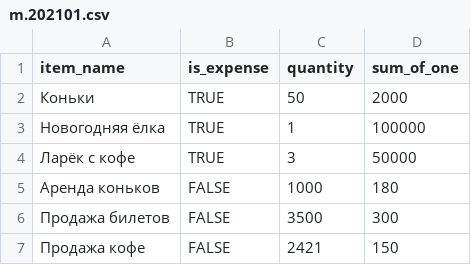
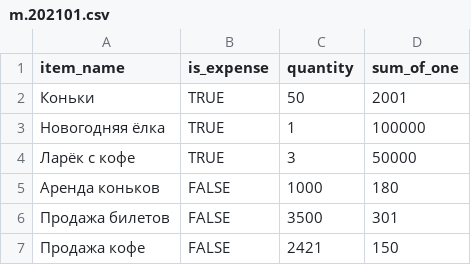
Before and after one commit to LevKlimenko/AutoAccounting, a CSV file: resources/m.202101.csv, drawn as a sheet.

```diff
--- a/resources/m.202101.csv
+++ b/resources/m.202101.csv
@@ -1,3 +1,3 @@
 item_name,is_expense,quantity,sum_of_one
-Коньки,TRUE,50,2000
+Коньки,TRUE,50,2001
 Новогодняя ёлка,TRUE,1,100000
@@ -5,3 +5,3 @@ item_name,is_expense,quantity,sum_of_one
 Аренда коньков,FALSE,1000,180
-Продажа билетов,FALSE,3500,300
+Продажа билетов,FALSE,3500,301
 Продажа кофе,FALSE,2421,150
```
Also changed, not shown: 4 other files.
